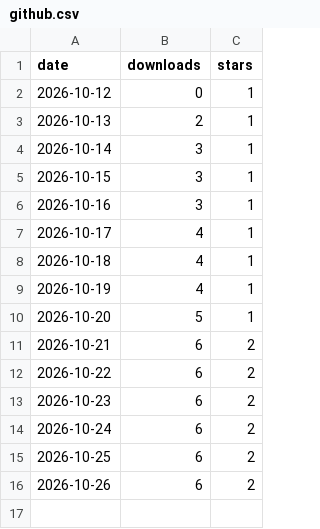
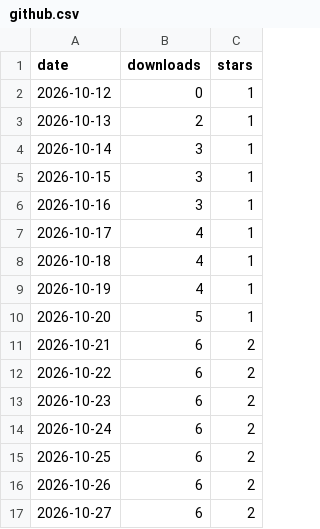
Before and after one commit to MKBSP/capfolder, a CSV file: github.csv, drawn as a sheet; the diff names each change by its address in the sheet, - before the commit and + after, or states it on an @@ line.

Commit message:
metrics 2026-10-27

```diff
--- a/github.csv
+++ b/github.csv
+row 17: 2026-10-27 | 6 | 2
```
